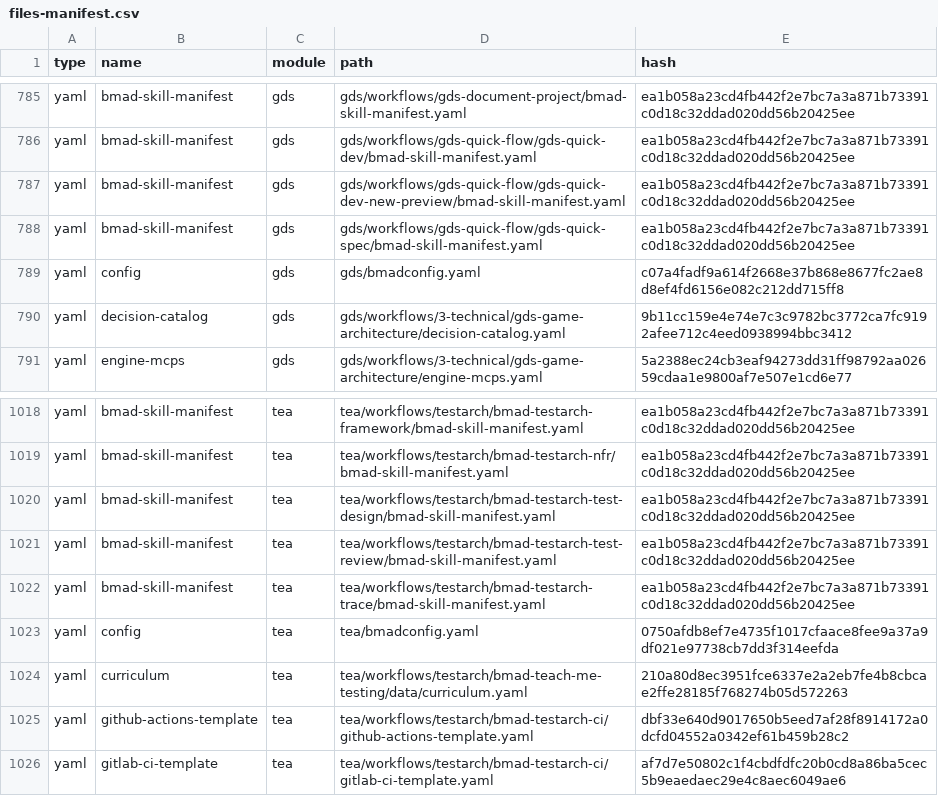
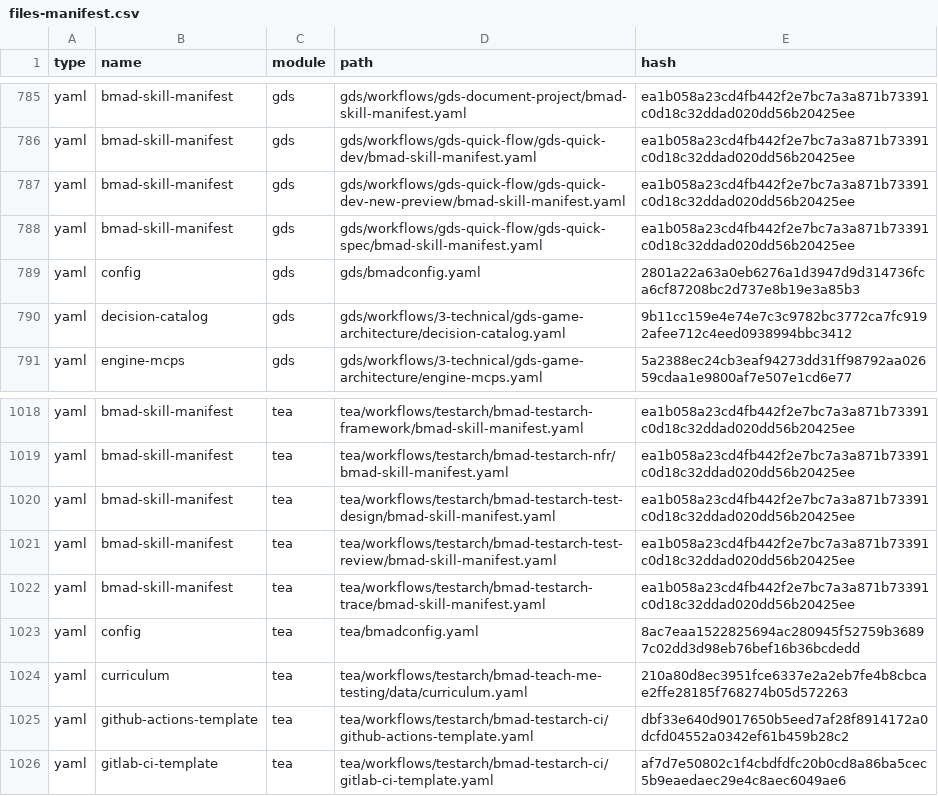
Before and after one commit to crisweber2600/Lens.Core.Src, a CSV file: _bmad/_config/files-manifest.csv, drawn as a sheet; only a part is shown, gaps mark what is left out; the diff covers the shown part only.

```diff
--- a/_bmad/_config/files-manifest.csv
+++ b/_bmad/_config/files-manifest.csv
@@ -788,3 +788,3 @@ type,name,module,path,hash
 "yaml","bmad-skill-manifest","gds","gds/workflows/gds-quick-flow/gds-quick-spec/bmad-skill-manifest.yaml","ea1b058a23cd4fb442f2e7bc7a3a871b73391c0d18c32ddad020dd56b20425ee"
-"yaml","config","gds","gds/bmadconfig.yaml","c07a4fadf9a614f2668e37b868e8677fc2ae8d8ef4fd6156e082c212dd715ff8"
+"yaml","config","gds","gds/bmadconfig.yaml","2801a22a63a0eb6276a1d3947d9d314736fca6cf87208bc2d737e8b19e3a85b3"
 "yaml","decision-catalog","gds","gds/workflows/3-technical/gds-game-architecture/decision-catalog.yaml","9b11cc159e4e74e7c3c9782bc3772ca7fc9192afee712c4eed0938994bbc3412"
@@ -1022,3 +1022,3 @@ type,name,module,path,hash
 "yaml","bmad-skill-manifest","tea","tea/workflows/testarch/bmad-testarch-trace/bmad-skill-manifest.yaml","ea1b058a23cd4fb442f2e7bc7a3a871b73391c0d18c32ddad020dd56b20425ee"
-"yaml","config","tea","tea/bmadconfig.yaml","0750afdb8ef7e4735f1017cfaace8fee9a37a9df021e97738cb7dd3f314eefda"
+"yaml","config","tea","tea/bmadconfig.yaml","8ac7eaa1522825694ac280945f52759b36897c02dd3d98eb76bef16b36bcdedd"
 "yaml","curriculum","tea","tea/workflows/testarch/bmad-teach-me-testing/data/curriculum.yaml","210a80d8ec3951fce6337e2a2eb7fe4b8cbcae2ffe28185f768274b05d572263"
```
Also changed, not shown: 6 edited cells elsewhere in this file, 21 other files.
